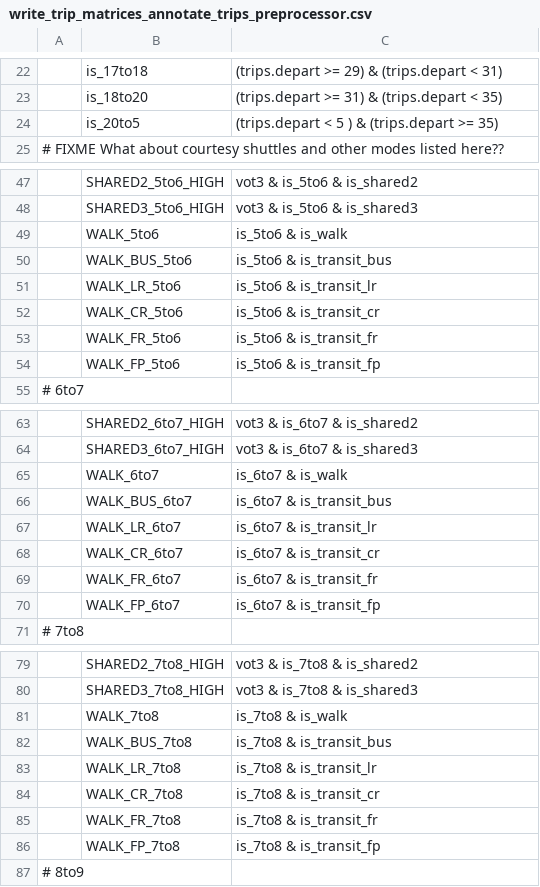
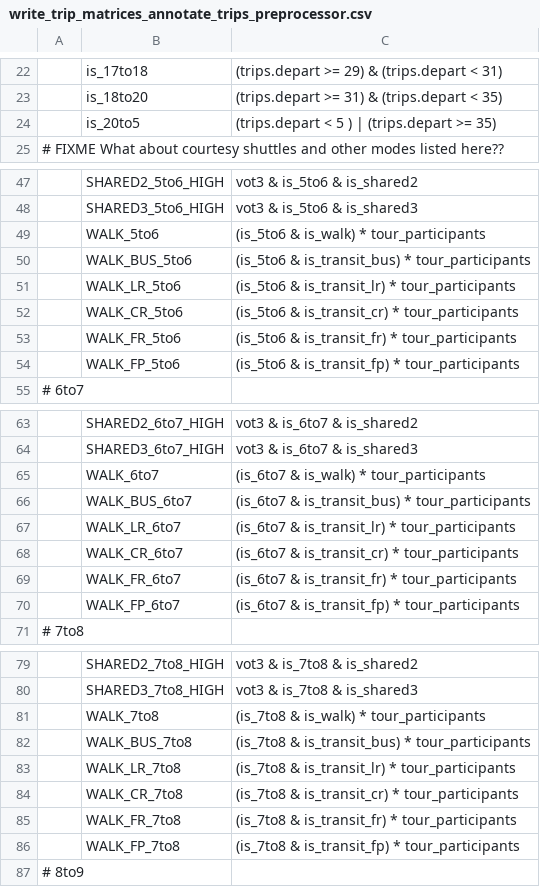
Before and after one commit to RSGInc/SeaCast, a CSV file: scripts/airport/configs_airport/write_trip_matrices_annotate_trips_preprocessor.csv, drawn as a sheet; only a part is shown, gaps mark what is left out; the diff covers the shown part only; the diff names each change by its address in the sheet, - before the commit and + after, or states it on an @@ line.

Commit message:
Calibrated the airport model and fixed the 20to5 output. issue #1

```diff
--- a/scripts/airport/configs_airport/write_trip_matrices_annotate_trips_preprocessor.csv
+++ b/scripts/airport/configs_airport/write_trip_matrices_annotate_trips_preprocessor.csv
-C24: (trips.depart < 5 ) & (trips.depart >= 35)
+C24: (trips.depart < 5 ) | (trips.depart >= 35)
-C49: is_5to6 & is_walk
+C49: (is_5to6 & is_walk) * tour_participants
-C50: is_5to6 & is_transit_bus
+C50: (is_5to6 & is_transit_bus) * tour_participants
-C51: is_5to6 & is_transit_lr
+C51: (is_5to6 & is_transit_lr) * tour_participants
-C52: is_5to6 & is_transit_cr
+C52: (is_5to6 & is_transit_cr) * tour_participants
-C53: is_5to6 & is_transit_fr
+C53: (is_5to6 & is_transit_fr) * tour_participants
-C54: is_5to6 & is_transit_fp
+C54: (is_5to6 & is_transit_fp) * tour_participants
-C65: is_6to7 & is_walk
+C65: (is_6to7 & is_walk) * tour_participants
-C66: is_6to7 & is_transit_bus
+C66: (is_6to7 & is_transit_bus) * tour_participants
-C67: is_6to7 & is_transit_lr
+C67: (is_6to7 & is_transit_lr) * tour_participants
-C68: is_6to7 & is_transit_cr
+C68: (is_6to7 & is_transit_cr) * tour_participants
-C69: is_6to7 & is_transit_fr
+C69: (is_6to7 & is_transit_fr) * tour_participants
-C70: is_6to7 & is_transit_fp
+C70: (is_6to7 & is_transit_fp) * tour_participants
-C81: is_7to8 & is_walk
+C81: (is_7to8 & is_walk) * tour_participants
-C82: is_7to8 & is_transit_bus
+C82: (is_7to8 & is_transit_bus) * tour_participants
-C83: is_7to8 & is_transit_lr
+C83: (is_7to8 & is_transit_lr) * tour_participants
-C84: is_7to8 & is_transit_cr
+C84: (is_7to8 & is_transit_cr) * tour_participants
-C85: is_7to8 & is_transit_fr
+C85: (is_7to8 & is_transit_fr) * tour_participants
-C86: is_7to8 & is_transit_fp
+C86: (is_7to8 & is_transit_fp) * tour_participants
```
Also changed, not shown: 54 edited cells elsewhere in this file, scripts/airport/configs_airport/trip_mode_choice.csv, scripts/airport/configs_airport/trip_mode_choice_annotate_trips.csv, 3 other files.
